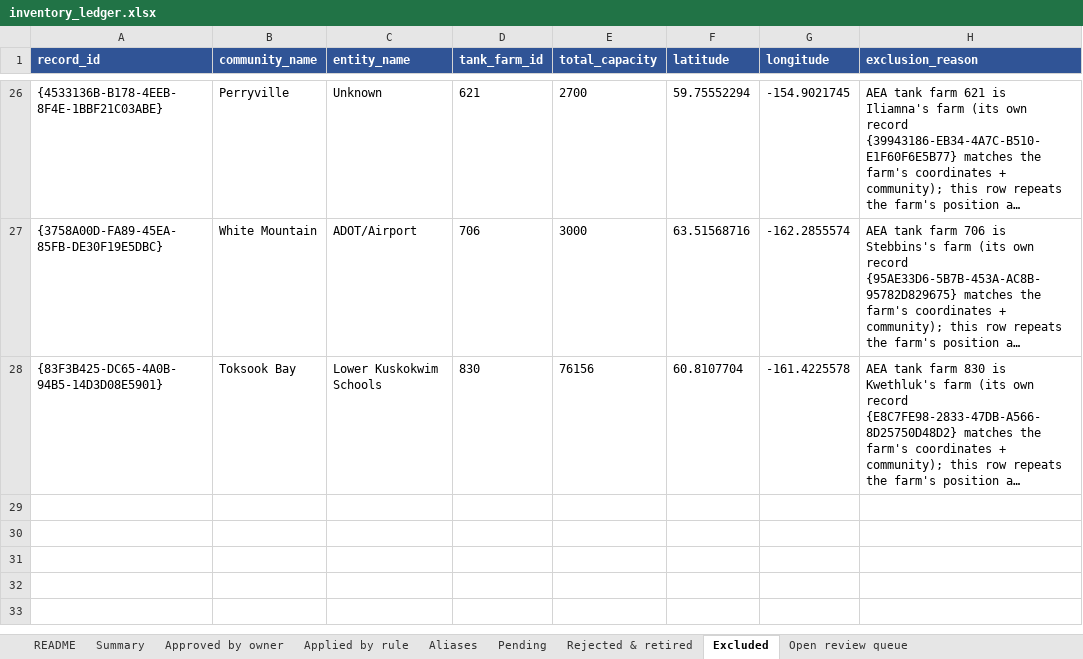
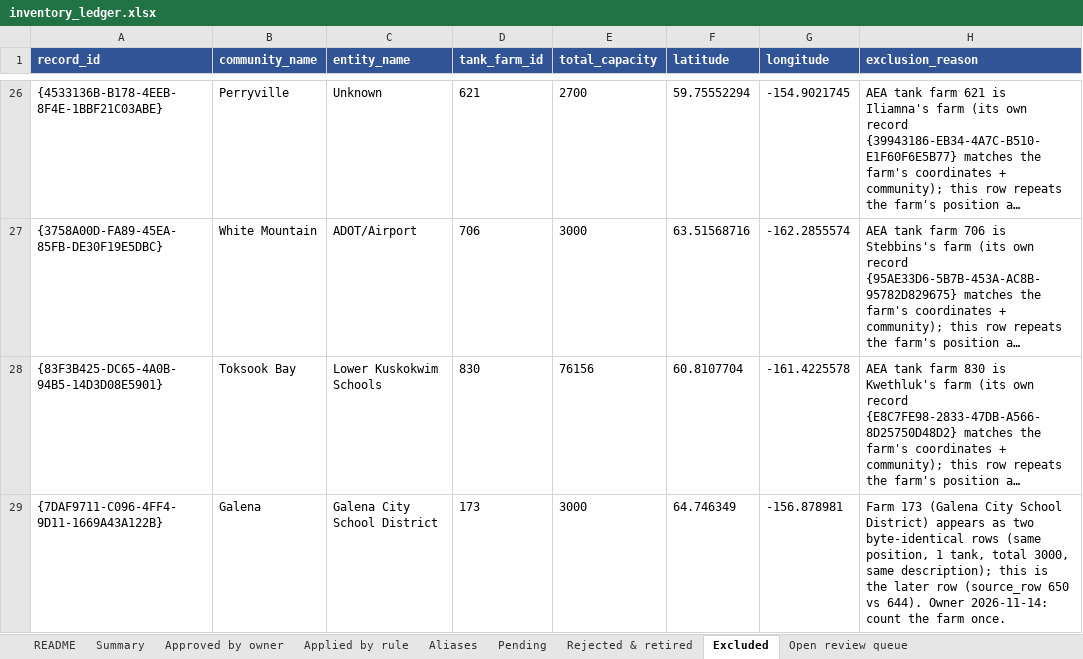
Before and after one commit to jccheesman/alaska-fuel-spatial-network, an Excel workbook: outputs/00_inventory_qc/2025/inventory_ledger.xlsx, sheet Excluded, drawn as a sheet; only a part is shown, gaps mark what is left out; long unchanged cells end in …; values as stored, in another font and other column widths than the file's, no borders; the diff names each change by its address in the sheet, - before the commit and + after, or states it on an @@ line.

```diff
--- a/outputs/00_inventory_qc/2025/inventory_ledger.xlsx (sheet Excluded)
+++ b/outputs/00_inventory_qc/2025/inventory_ledger.xlsx (sheet Excluded)
+row 29: {7DAF9711-C096-4FF4-9D11-1669A43A122B} | Galena | Galena City School District | 173 | 3000 | 64.746349 | -156.878981 | Farm 173 (Galena City School District) appears as two byte-identical rows (same position, 1 tank, total 3000, same description); this is the later row (source_row 650 vs 644). Owner 2026-11-14: count the farm once.
```
Also changed, not shown: sheet Open review queue, sheet Approved by owner, sheet Applied by rule, sheet Summary, 17 other files.
